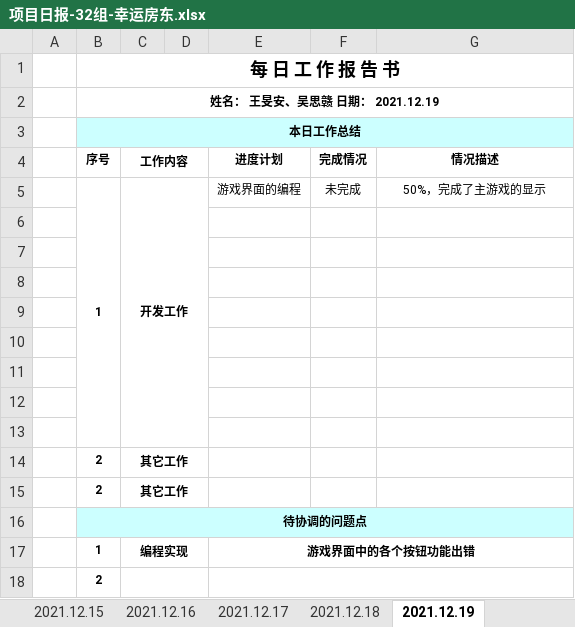
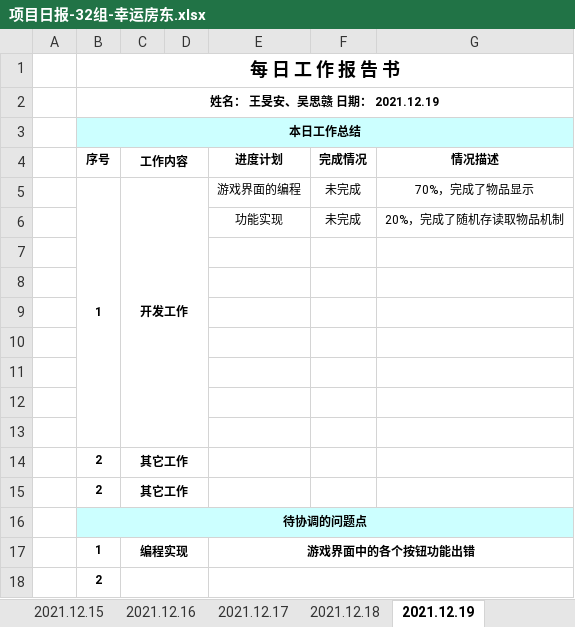
Before and after one commit to WangMinan/LuckyHost, an Excel workbook: 工作文档/06 小组日报/项目日报-32组-幸运房东.xlsx, sheet 2021.12.19, drawn as a sheet; values as stored, in another font and other column widths than the file's, no borders; charts and pictures not drawn; the diff names each change by its address in the sheet, - before the commit and + after, or states it on an @@ line.

```diff
--- a/工作文档/06 小组日报/项目日报-32组-幸运房东.xlsx (sheet 2021.12.19)
+++ b/工作文档/06 小组日报/项目日报-32组-幸运房东.xlsx (sheet 2021.12.19)
-G5 (情况描述): 50%，完成了主游戏的显示
+G5 (情况描述): 70%，完成了物品显示
-row 6: (empty)
+row 6:  |  |  |  | 功能实现 | 未完成 | 20%，完成了随机存读取物品机制
```
Also changed, not shown: other sheet tabs, charts or pictures.
